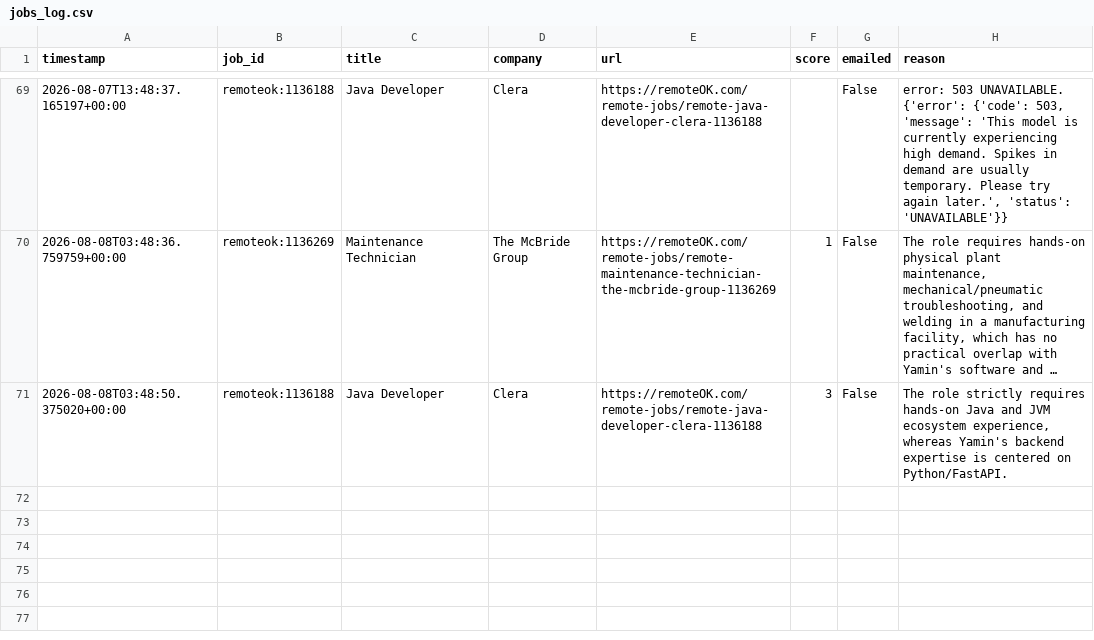
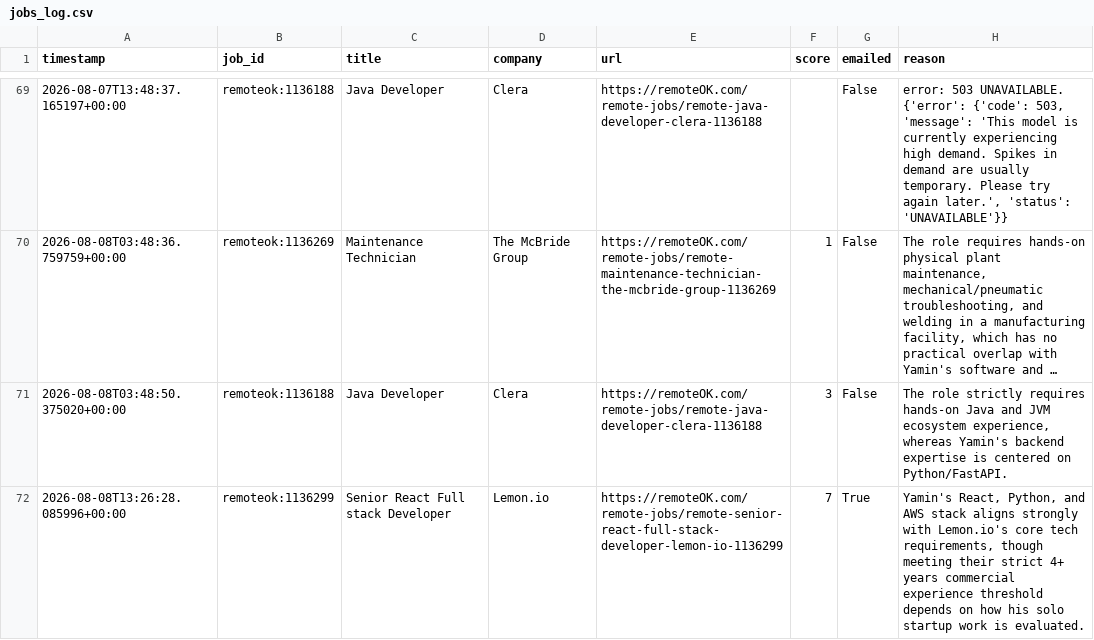
Before and after one commit to yaminbinyoosuf/job-agent, a CSV file: jobs_log.csv, drawn as a sheet; only a part is shown, gaps mark what is left out; long unchanged cells end in …; the diff names each change by its address in the sheet, - before the commit and + after, or states it on an @@ line.

Commit message:
Update jobs_log.csv [skip ci]

```diff
--- a/jobs_log.csv
+++ b/jobs_log.csv
+row 72: 2026-08-08T13:26:28.085996+00:00 | remoteok:1136299 | Senior React Full stack Developer | Lemon.io | https://remoteOK.com/remote-jobs/remote-senior-react-full-stack-developer-lemon-io-1136299 | 7 | True | Yamin's React, Python, and AWS stack aligns strongly with Lemon.io's core tech requirements, though meeting their strict 4+ years commercial experience threshold depends on how his solo startup work is evaluated.
```
